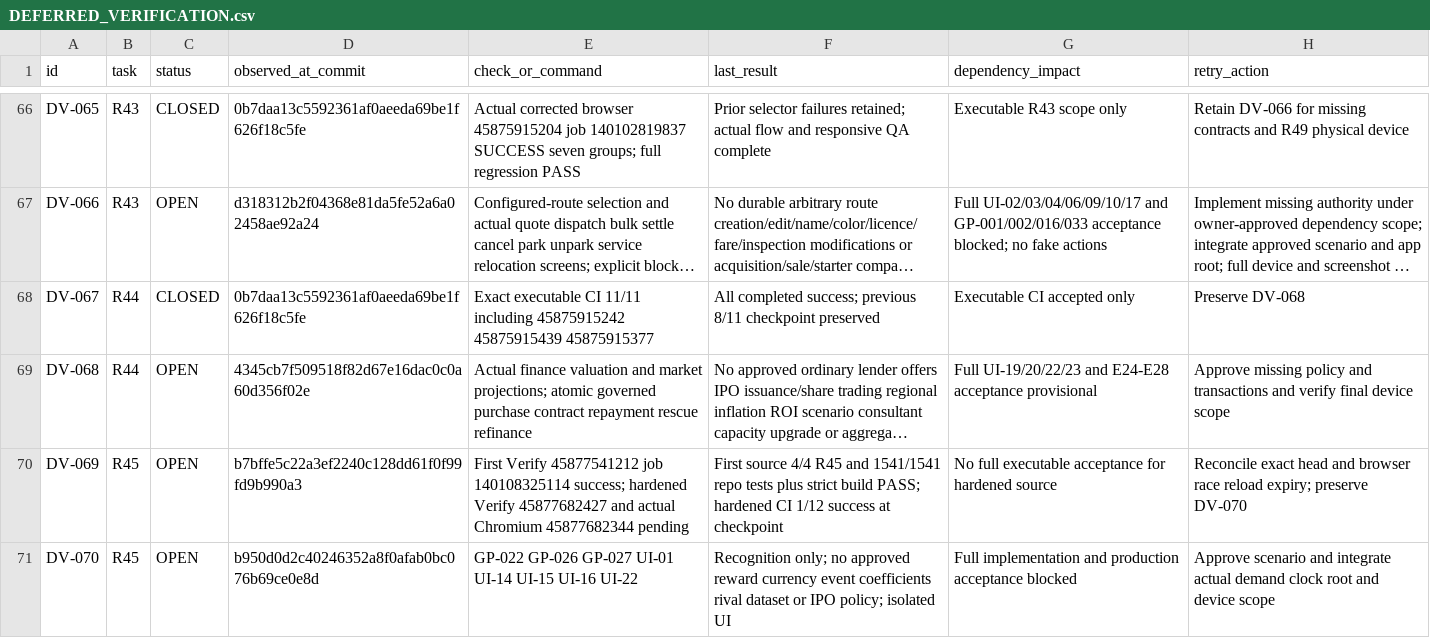
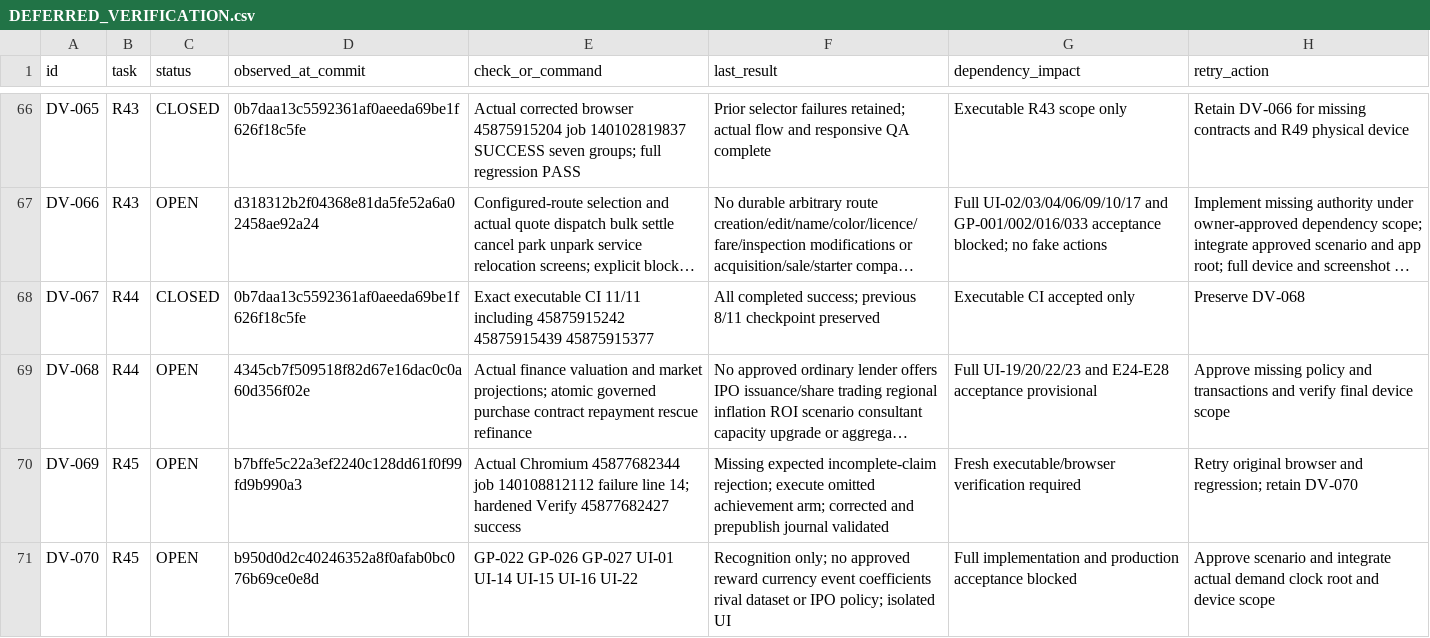
Before and after one commit to S2zxx0zxx/Railway-Ceo-, a CSV file: docs/railway/DEFERRED_VERIFICATION.csv, drawn as a sheet; only a part is shown, gaps mark what is left out; long unchanged cells end in …; the diff names each change by its address in the sheet, - before the commit and + after, or states it on an @@ line.

```diff
--- a/docs/railway/DEFERRED_VERIFICATION.csv
+++ b/docs/railway/DEFERRED_VERIFICATION.csv
-E70 (check_or_command): First Verify 45877541212 job 140108325114 success; hardened Verify 45877682427 and actual Chromium 45877682344 pending
+E70 (check_or_command): Actual Chromium 45877682344 job 140108812112 failure line 14; hardened Verify 45877682427 success
-F70 (last_result): First source 4/4 R45 and 1541/1541 repo tests plus strict build PASS; hardened CI 1/12 success at checkpoint
+F70 (last_result): Missing expected incomplete-claim rejection; execute omitted achievement arm; corrected and prepublish journal validated
-G70 (dependency_impact): No full executable acceptance for hardened source
+G70 (dependency_impact): Fresh executable/browser verification required
-H70 (retry_action): Reconcile exact head and browser race reload expiry; preserve DV-070
+H70 (retry_action): Retry original browser and regression; retain DV-070
```
Also changed, not shown: docs/railway/EXECUTION_LEDGER.csv, 3 other files.
